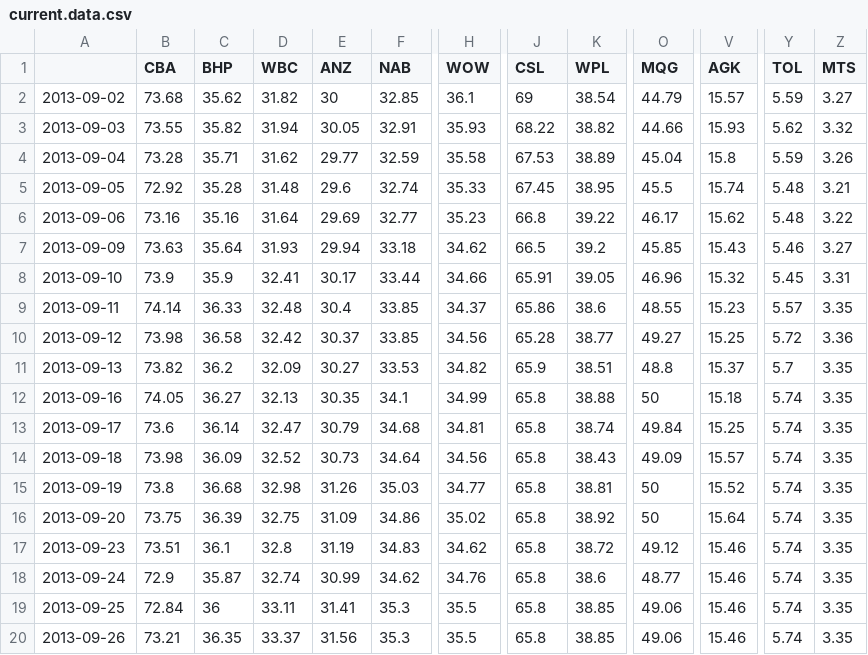
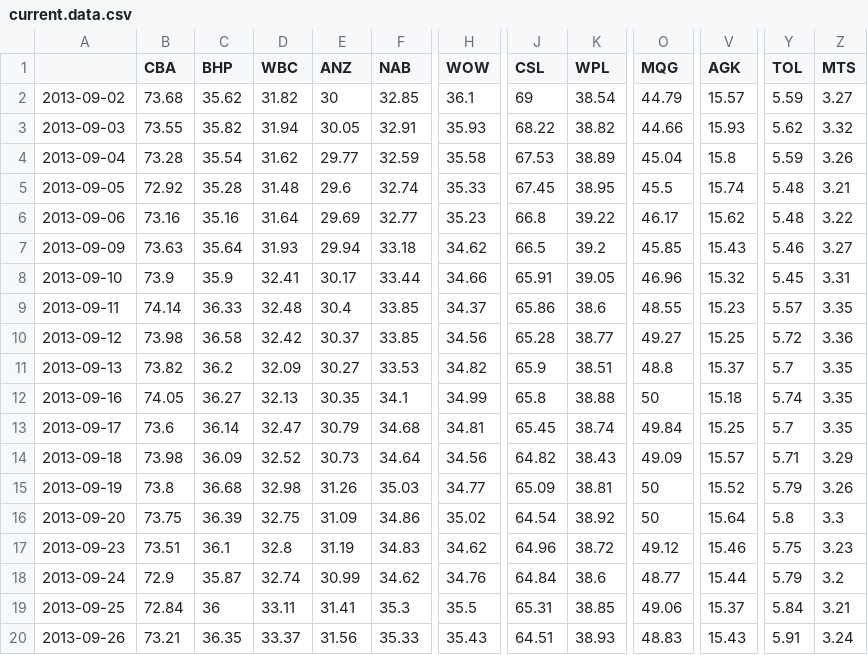
Before and after one commit to adovzh/portanalysis-indexportfolio, a CSV file: current.data.csv, drawn as a sheet; only a part is shown, gaps mark what is left out; the diff names each change by its address in the sheet, - before the commit and + after, or states it on an @@ line.

Commit message:
Refactoring to allow market data to be downloaded from alternative venue

```diff
--- a/current.data.csv
+++ b/current.data.csv
-C4 (BHP): 35.71
+C4 (BHP): 35.54
-J13 (CSL): 65.8
+J13 (CSL): 65.45
-Y13 (TOL): 5.74
+Y13 (TOL): 5.7
-J14 (CSL): 65.8
+J14 (CSL): 64.82
-Y14 (TOL): 5.74
+Y14 (TOL): 5.71
-Z14 (MTS): 3.35
+Z14 (MTS): 3.29
-J15 (CSL): 65.8
+J15 (CSL): 65.09
-Y15 (TOL): 5.74
+Y15 (TOL): 5.79
-Z15 (MTS): 3.35
+Z15 (MTS): 3.26
-J16 (CSL): 65.8
+J16 (CSL): 64.54
-Y16 (TOL): 5.74
+Y16 (TOL): 5.8
-Z16 (MTS): 3.35
+Z16 (MTS): 3.3
-J17 (CSL): 65.8
+J17 (CSL): 64.96
-Y17 (TOL): 5.74
+Y17 (TOL): 5.75
-Z17 (MTS): 3.35
+Z17 (MTS): 3.23
-J18 (CSL): 65.8
+J18 (CSL): 64.84
-V18 (AGK): 15.46
+V18 (AGK): 15.44
-Y18 (TOL): 5.74
+Y18 (TOL): 5.79
-Z18 (MTS): 3.35
+Z18 (MTS): 3.2
-J19 (CSL): 65.8
+J19 (CSL): 65.31
-V19 (AGK): 15.46
+V19 (AGK): 15.37
-Y19 (TOL): 5.74
+Y19 (TOL): 5.84
-Z19 (MTS): 3.35
+Z19 (MTS): 3.21
-F20 (NAB): 35.3
+F20 (NAB): 35.33
-H20 (WOW): 35.5
+H20 (WOW): 35.43
-J20 (CSL): 65.8
+J20 (CSL): 64.51
-K20 (WPL): 38.85
+K20 (WPL): 38.93
-O20 (MQG): 49.06
+O20 (MQG): 48.83
-V20 (AGK): 15.46
+V20 (AGK): 15.43
-Y20 (TOL): 5.74
+Y20 (TOL): 5.91
-Z20 (MTS): 3.35
+Z20 (MTS): 3.24
```
Also changed, not shown: 2 other files.
